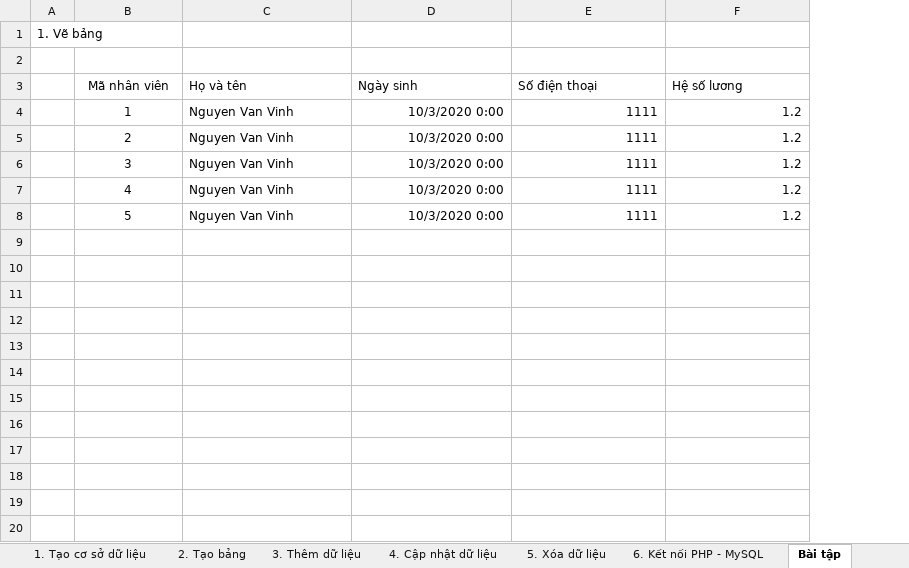
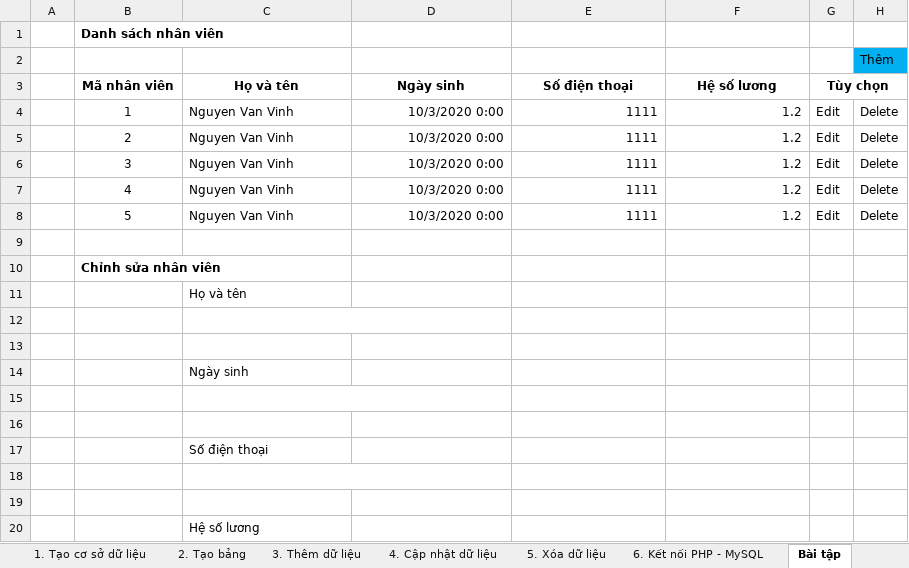
Before and after one commit to quangthaiqt/hoc_tap, an Excel workbook: 04.database/mysql.xlsx, sheet Bài tập, drawn as a sheet; only a part is shown; values as stored, in another font and other column widths than the file's, no borders; removed rows and columns are numbered as before the commit, all else as after; the diff covers the shown part only; the diff names each change by its address in the sheet, - before the commit and + after, or states it on an @@ line.

```diff
--- a/04.database/mysql.xlsx (sheet Bài tập)
+++ b/04.database/mysql.xlsx (sheet Bài tập)
-column A, row 1: 1. Vẽ bảng
+column A, empty
+column G (Tùy chọn), rows 4-8: all Edit
+column H, rows 2-8: Thêm |  | Delete | Delete | Delete | Delete | Delete
-B1 (Mã nhân viên): (empty)
+B1 (Mã nhân viên): Danh sách nhân viên
-B3:F3 bold: off
+B3:F3 bold: on
-C3:F3 alignment: left
+C3:F3 alignment: center
+row 9: (empty)
+row 10:  | Chỉnh sửa nhân viên
+row 11:  |  | Họ và tên
+row 12: (empty)
+row 13: (empty)
+row 14:  |  | Ngày sinh
+row 15: (empty)
+row 16: (empty)
+row 17:  |  | Số điện thoại
+row 18: (empty)
+row 19: (empty)
+row 20:  |  | Hệ số lương
```
Also changed, not shown: 18 added rows elsewhere in this sheet, 3 other files.
